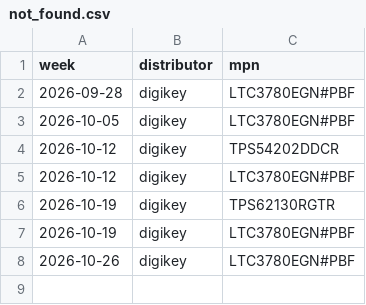
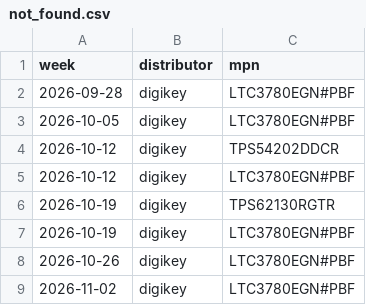
Before and after one commit to gregthomasschuck-cell/analog-price-tracker, a CSV file: data/not_found.csv, drawn as a sheet.

```diff
--- a/data/not_found.csv
+++ b/data/not_found.csv
@@ -8 +8,2 @@ week,distributor,mpn
 2026-10-26,digikey,LTC3780EGN#PBF
+2026-11-02,digikey,LTC3780EGN#PBF
```
Also changed, not shown: 2 other files.
